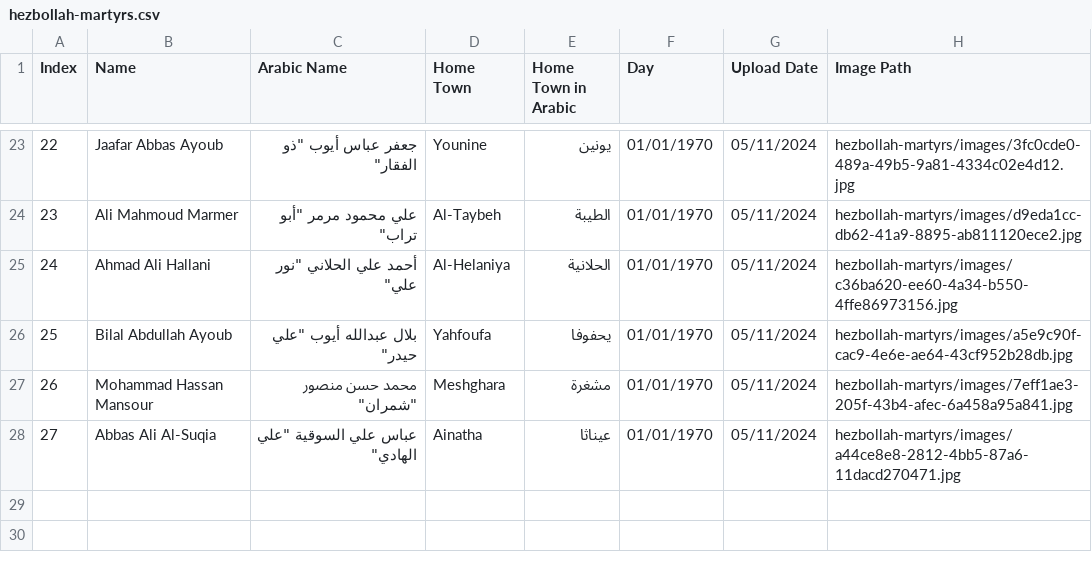
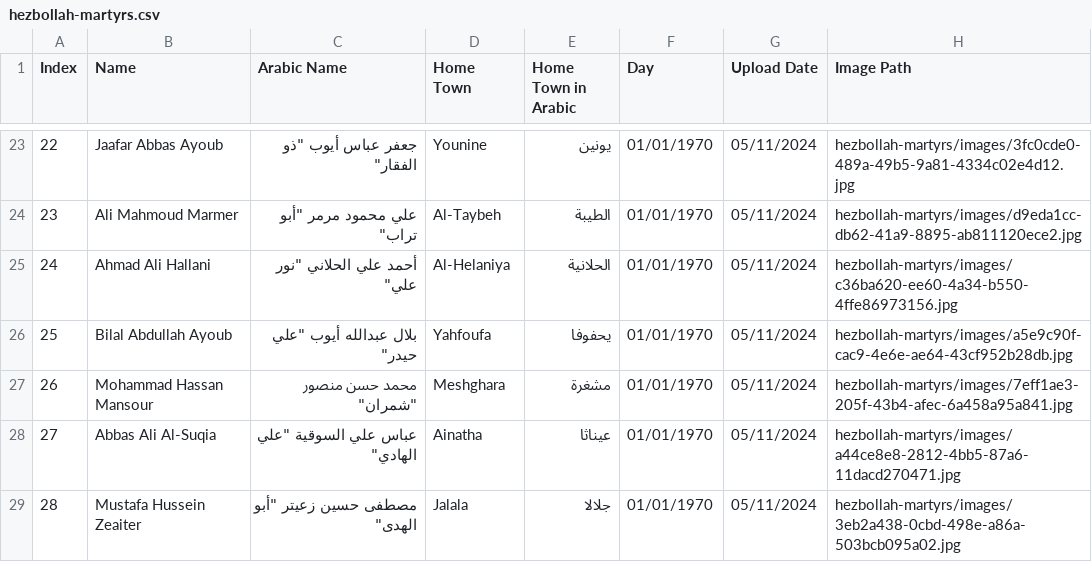
Before and after one commit to middle-east-buka/Lebanon, a CSV file: hezbollah-martyrs/hezbollah-martyrs.csv, drawn as a sheet; only a part is shown, gaps mark what is left out; the diff names each change by its address in the sheet, - before the commit and + after, or states it on an @@ line.

```diff
--- a/hezbollah-martyrs/hezbollah-martyrs.csv
+++ b/hezbollah-martyrs/hezbollah-martyrs.csv
+row 29: 28 | Mustafa Hussein Zeaiter | مصطفى حسين زعيتر "أبو الهدى" | Jalala | جلالا | 01/01/1970 | 05/11/2024 | hezbollah-martyrs/images/3eb2a438-0cbd-498e-a86a-503bcb095a02.jpg
```
Also changed, not shown: 1 other file.
